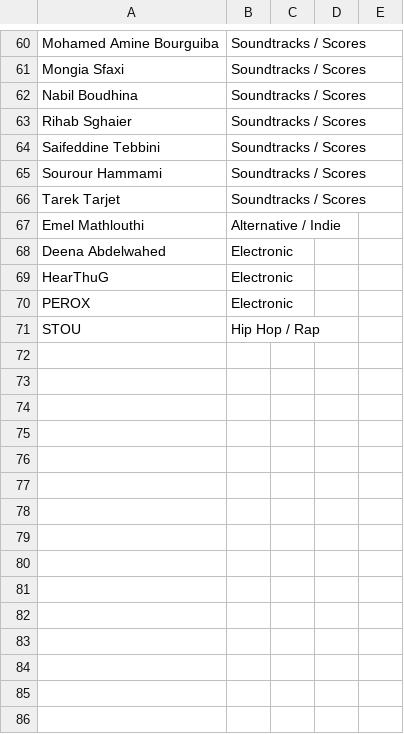
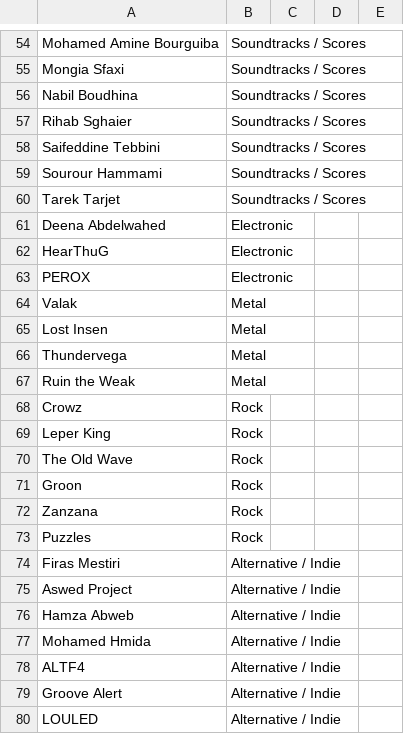
Before and after one commit to AzizLAKHDHAR/Tunisia-Music-Scene, a CSV file: frontend/public/artists.csv, drawn as a sheet; only a part is shown, gaps mark what is left out; removed rows and columns are numbered as before the commit, all else as after; the diff covers the shown part only; the diff names each change by its address in the sheet, - before the commit and + after, or states it on an @@ line.

```diff
--- a/frontend/public/artists.csv
+++ b/frontend/public/artists.csv
-row 67: Emel Mathlouthi | Alternative / Indie
-row 71: STOU | Hip Hop / Rap
+row 64: Valak | Metal
+row 65: Lost Insen | Metal
+row 66: Thundervega | Metal
+row 67: Ruin the Weak | Metal
+row 68: Crowz | Rock
+row 69: Leper King | Rock
+row 70: The Old Wave | Rock
+row 71: Groon | Rock
+row 72: Zanzana | Rock
+row 73: Puzzles | Rock
+row 74: Firas Mestiri | Alternative / Indie
+row 75: Aswed Project | Alternative / Indie
+row 76: Hamza Abweb | Alternative / Indie
+row 77: Mohamed Hmida | Alternative / Indie
+row 78: ALTF4 | Alternative / Indie
+row 79: Groove Alert | Alternative / Indie
+row 80: LOULED | Alternative / Indie
```
Also changed, not shown: 27 added rows, 7 removed rows and 2 edited cells elsewhere in this file, 2 other files.
